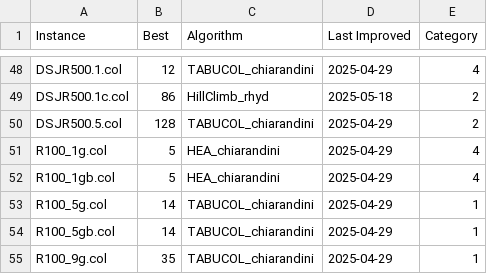
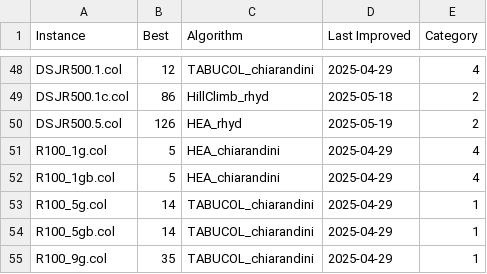
Before and after one commit to GraphVertexColoring/coloring, a CSV file: Resources/best.csv, drawn as a sheet; only a part is shown, gaps mark what is left out.

```diff
--- a/Resources/best.csv
+++ b/Resources/best.csv
@@ -49,3 +49,3 @@ DSJR500.1.col,12,TABUCOL_chiarandini,2025-04-29,4
 DSJR500.1c.col,86,HillClimb_rhyd,2025-05-18,2
-DSJR500.5.col,128,TABUCOL_chiarandini,2025-04-29,2
+DSJR500.5.col,126,HEA_rhyd,2025-05-19,2
 R100_1g.col,5,HEA_chiarandini,2025-04-29,4
```
Also changed, not shown: Resources/algoPerf.csv, Resources/algoPerfMult.csv.
